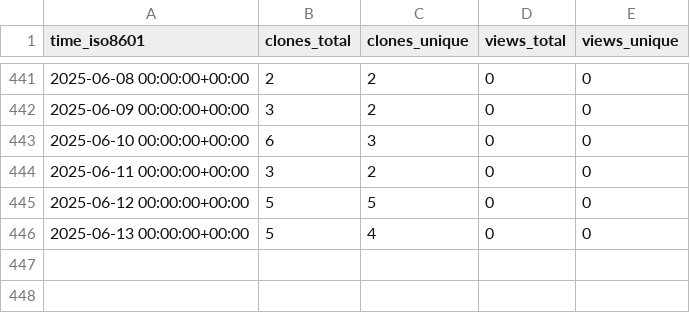
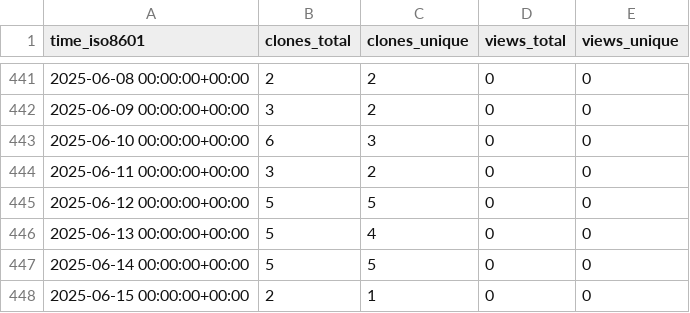
Before and after one commit to stablecaps/elk-stack-deploy-demo, a CSV file: stablecaps/elk-stack-deploy-demo/ghrs-data/views_clones_aggregate.csv, drawn as a sheet; only a part is shown, gaps mark what is left out; the diff names each change by its address in the sheet, - before the commit and + after, or states it on an @@ line.

```diff
--- a/stablecaps/elk-stack-deploy-demo/ghrs-data/views_clones_aggregate.csv
+++ b/stablecaps/elk-stack-deploy-demo/ghrs-data/views_clones_aggregate.csv
+row 447: 2025-06-14 00:00:00+00:00 | 5 | 5 | 0 | 0
+row 448: 2025-06-15 00:00:00+00:00 | 2 | 1 | 0 | 0
```
Also changed, not shown: 1 other file.
